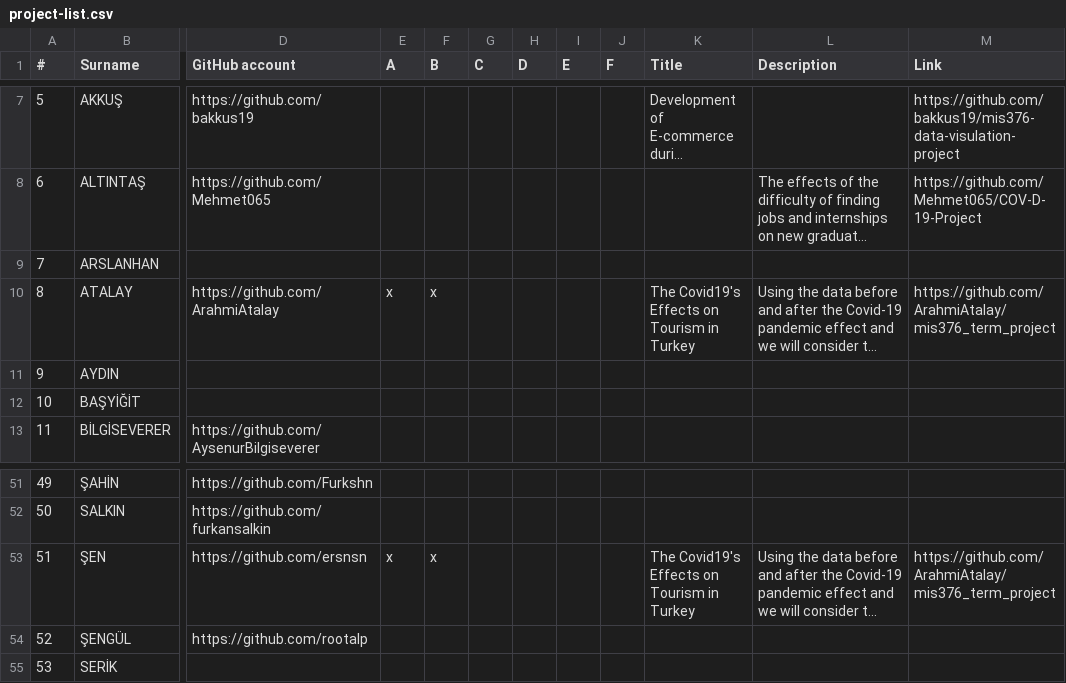
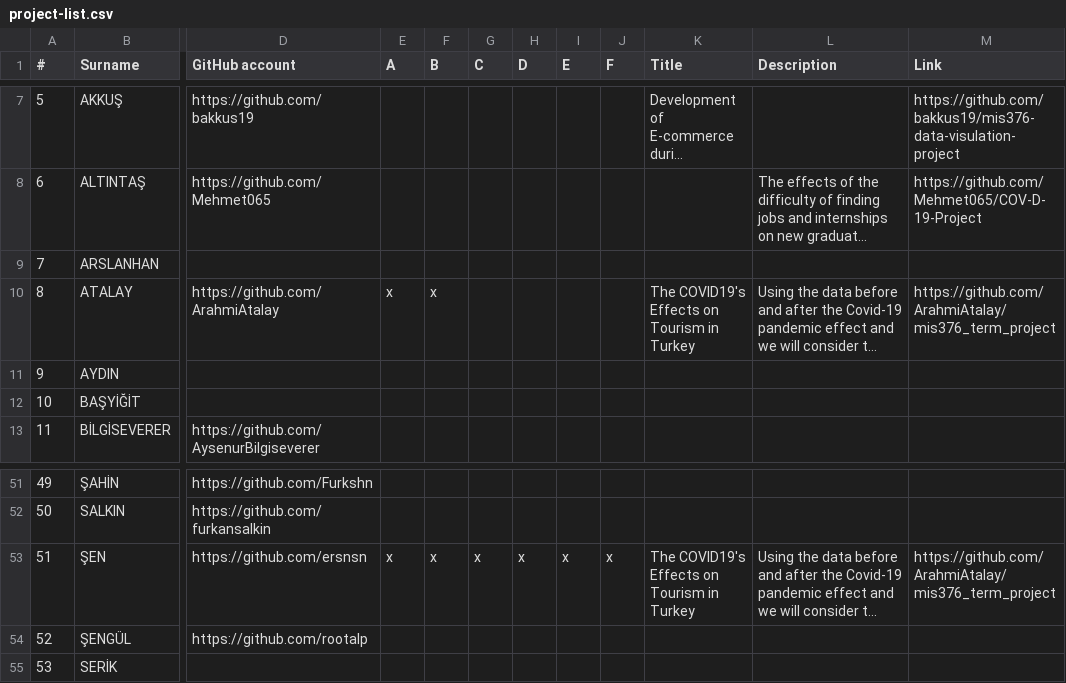
Before and after one commit to hkilter/data-visualization-project, a CSV file: project-list.csv, drawn as a sheet; only a part is shown, gaps mark what is left out; long unchanged cells end in …; the diff names each change by its address in the sheet, - before the commit and + after, or states it on an @@ line.

Commit message:
Update project-list.csv

```diff
--- a/project-list.csv
+++ b/project-list.csv
-K10 (Title): The Covid19's Effects on Tourism in Turkey
+K10 (Title): The COVID19's Effects on Tourism in Turkey
-G53 (C): (empty)
+G53 (C): x
-H53 (D): (empty)
+H53 (D): x
-I53 (E): (empty)
+I53 (E): x
-J53 (F): (empty)
+J53 (F): x
-K53 (Title): The Covid19's Effects on Tourism in Turkey
+K53 (Title): The COVID19's Effects on Tourism in Turkey
```
